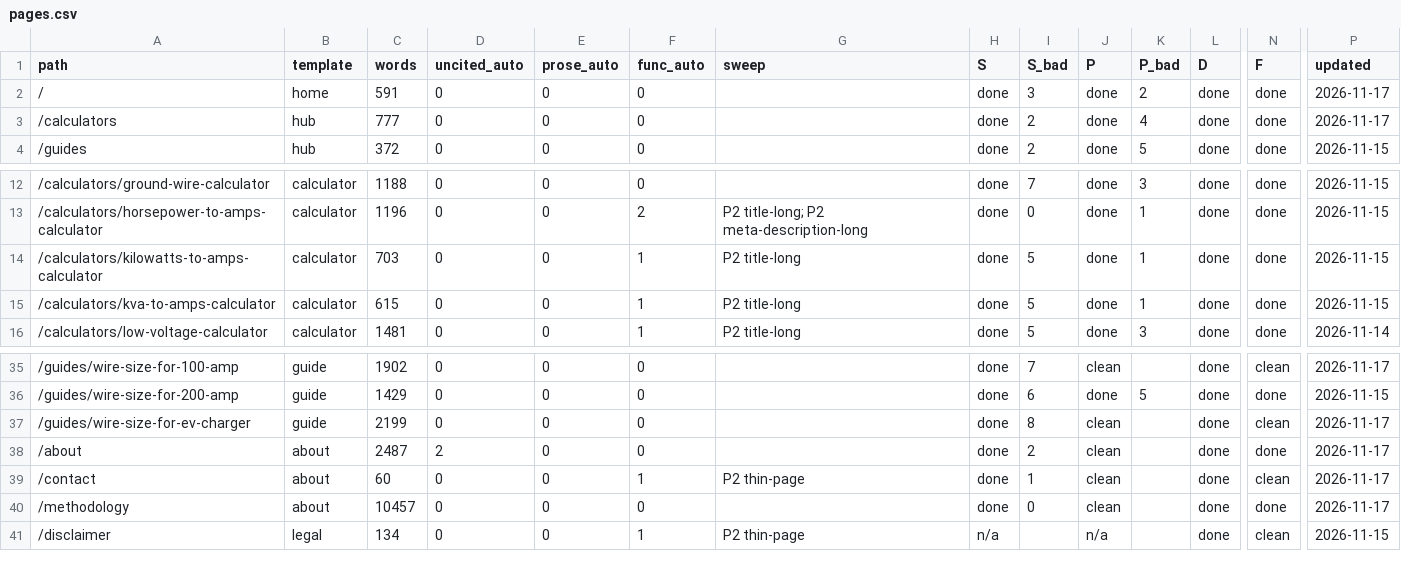
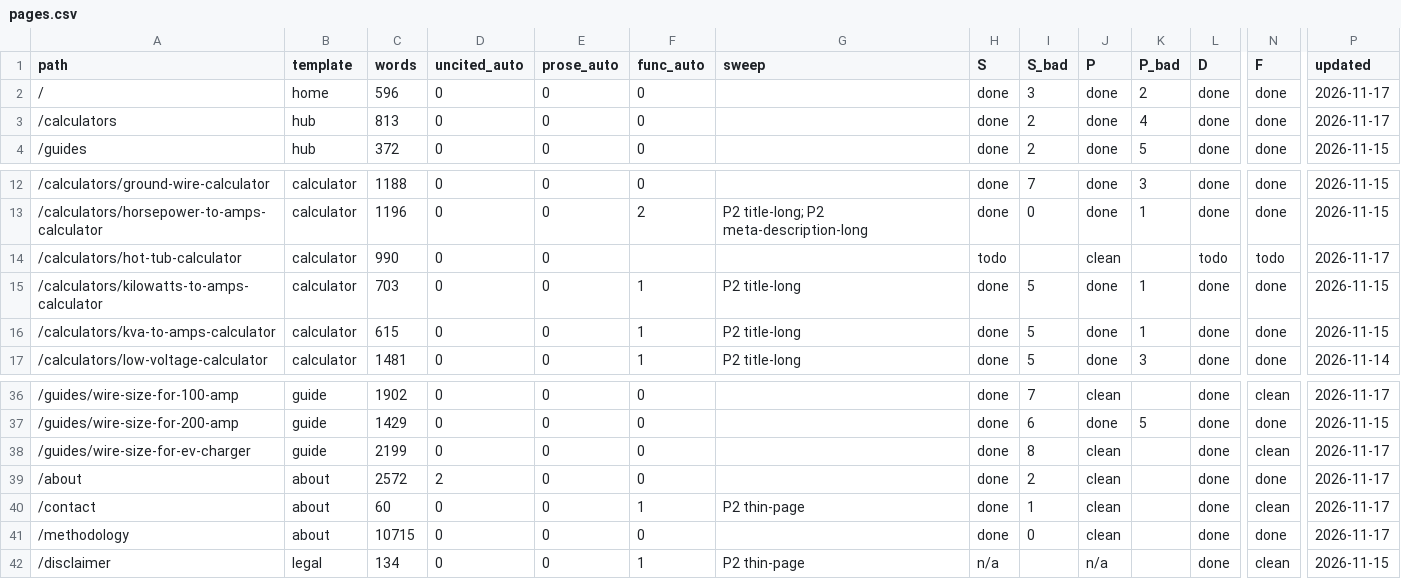
Before and after one commit to Mapstor/wiresizes, a CSV file: qa/pages.csv, drawn as a sheet; only a part is shown, gaps mark what is left out; addresses are those after the commit; rows hold the shown columns only; the diff names each change by its address in the sheet, - before the commit and + after, or states it on an @@ line.

```diff
--- a/qa/pages.csv
+++ b/qa/pages.csv
-C2 (words): 591
+C2 (words): 596
-C3 (words): 777
+C3 (words): 813
+row 14: /calculators/hot-tub-calculator | calculator | 990 | 0 | 0 |  |  | todo |  | clean |  | todo | todo | 2026-11-17
-C39 (words): 2487
+C39 (words): 2572
-C41 (words): 10457
+C41 (words): 10715
```
Also changed, not shown: research/data-sources.csv, research/nec-sections-allowlist.csv, 24 other files.
